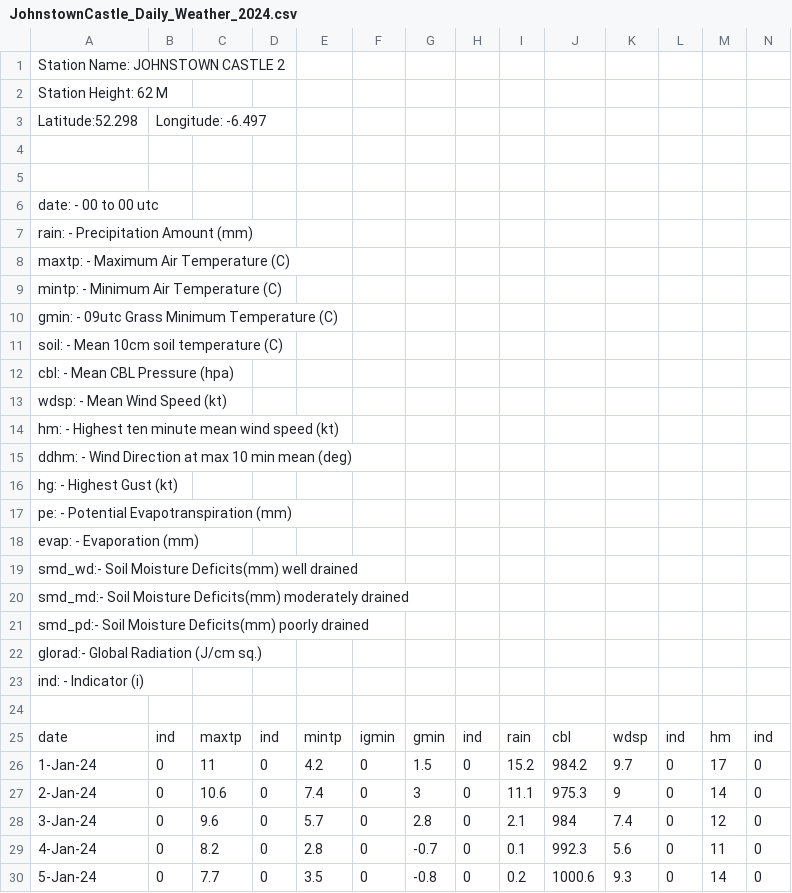
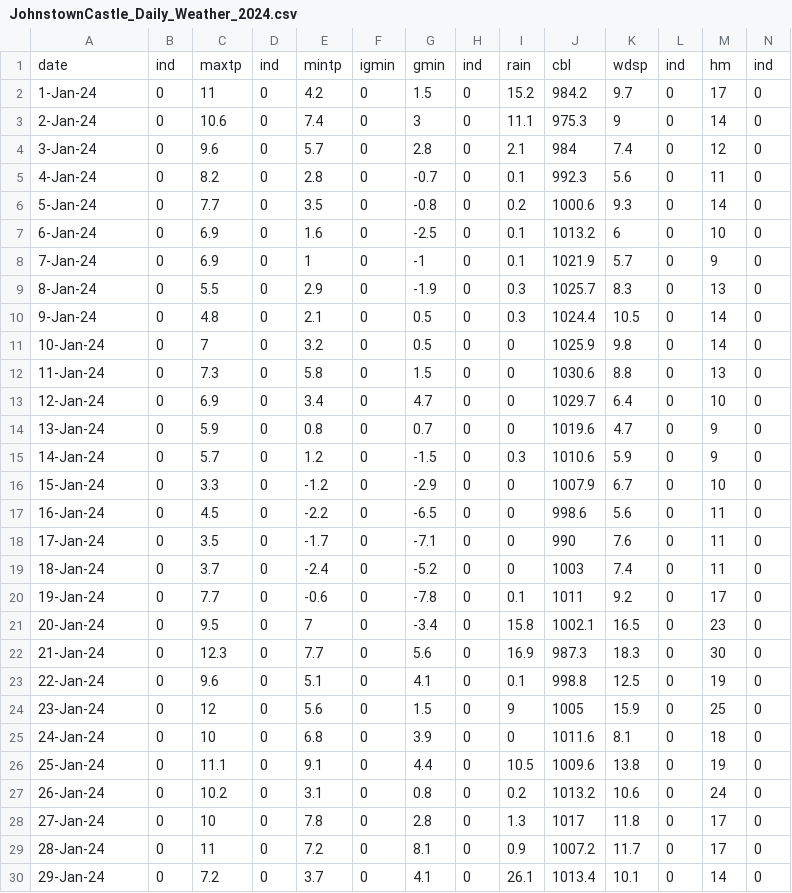
Before and after one commit to MatthieuGlemarec/SolarCast, a CSV file: Data/All_Weather_Stations/JohnstownCastle_Daily_Weather_2024.csv, drawn as a sheet; only a part is shown; the shorter side is filled out with more unchanged rows; rows hold the shown columns only; the diff names each change by its address in the sheet, - before the commit and + after, or states it on an @@ line.

Commit message:
Cleaned, aggregated and saved the 9 representive weather station data into one .csv inside the project data folder. Ready to be merged with Solar Generation data.

```diff
--- a/Data/All_Weather_Stations/JohnstownCastle_Daily_Weather_2024.csv
+++ b/Data/All_Weather_Stations/JohnstownCastle_Daily_Weather_2024.csv
-row 1: Station Name: JOHNSTOWN CASTLE 2
-row 2: Station Height: 62 M
-row 3: Latitude:52.298 | Longitude: -6.497
-row 4: (empty)
-row 5: (empty)
-row 6: date: - 00 to 00 utc
-row 7: rain: - Precipitation Amount (mm)
-row 8: maxtp: - Maximum Air Temperature (C)
-row 9: mintp: - Minimum Air Temperature (C)
-row 10: gmin: - 09utc Grass Minimum Temperature (C)
-row 11: soil: - Mean 10cm soil temperature (C)
-row 12: cbl: - Mean CBL Pressure (hpa)
-row 13: wdsp: - Mean Wind Speed (kt)
-row 14: hm: - Highest ten minute mean wind speed (kt)
-row 15: ddhm: - Wind Direction at max 10 min mean (deg)
-row 16: hg: - Highest Gust (kt)
-row 17: pe: - Potential Evapotranspiration (mm)
-row 18: evap: - Evaporation (mm)
-row 19: smd_wd:- Soil Moisture Deficits(mm) well drained
-row 20: smd_md:- Soil Moisture Deficits(mm) moderately drained
-row 21: smd_pd:- Soil Moisture Deficits(mm) poorly drained
-row 22: glorad:- Global Radiation (J/cm sq.)
-row 23: ind: - Indicator (i)
-row 24: (empty)
```
Also changed, not shown: 8 other files.
